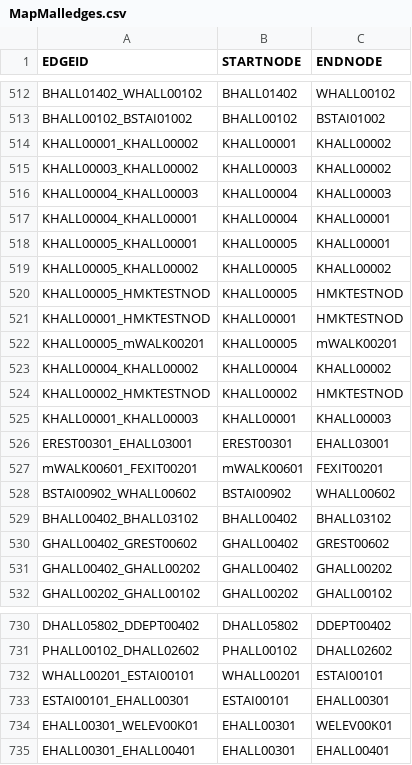
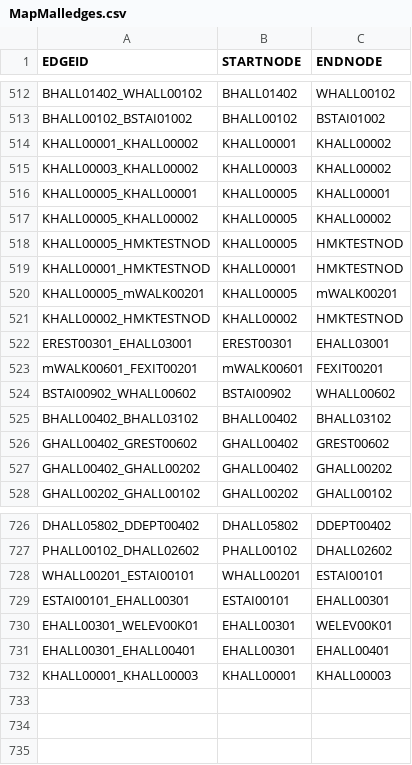
Before and after one commit to dacs30/software-engineering-project, a CSV file: data/MapMalledges.csv, drawn as a sheet; only a part is shown, gaps mark what is left out.

```diff
--- a/data/MapMalledges.csv
+++ b/data/MapMalledges.csv
@@ -515,4 +515,2 @@ KHALL00001_KHALL00002,KHALL00001,KHALL00002,
 KHALL00003_KHALL00002,KHALL00003,KHALL00002,
-KHALL00004_KHALL00003,KHALL00004,KHALL00003,
-KHALL00004_KHALL00001,KHALL00004,KHALL00001,
 KHALL00005_KHALL00001,KHALL00005,KHALL00001,
@@ -522,5 +520,3 @@ KHALL00001_HMKTESTNOD,KHALL00001,HMKTESTNOD,
 KHALL00005_mWALK00201,KHALL00005,mWALK00201,
-KHALL00004_KHALL00002,KHALL00004,KHALL00002,
 KHALL00002_HMKTESTNOD,KHALL00002,HMKTESTNOD,
-KHALL00001_KHALL00003,KHALL00001,KHALL00003,
 EREST00301_EHALL03001,EREST00301,EHALL03001,
@@ -735 +731,2 @@ EHALL00301_WELEV00K01,EHALL00301,WELEV00K01,
 EHALL00301_EHALL00401,EHALL00301,EHALL00401,
+KHALL00001_KHALL00003,KHALL00001,KHALL00003,
```
Also changed, not shown: 1 other file.
